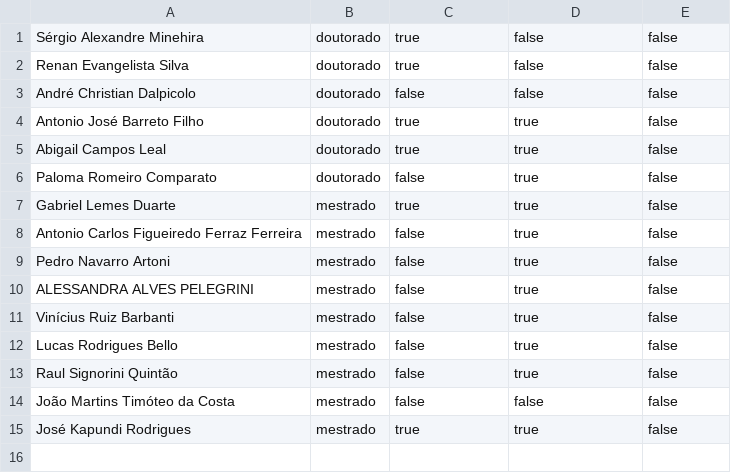
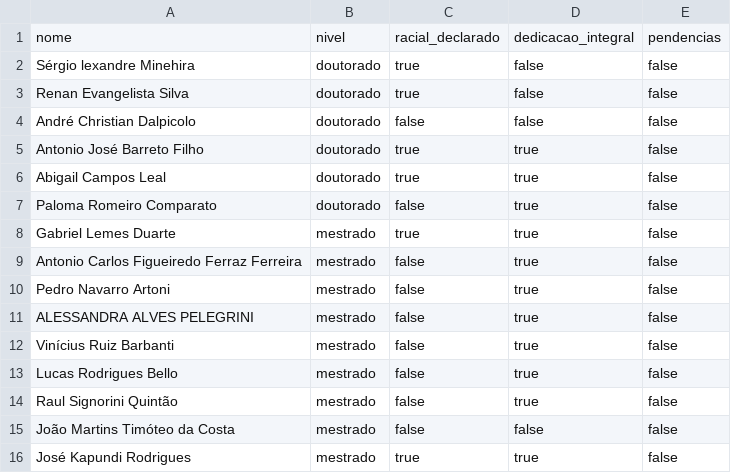
Before and after one commit to brunocbr/posfil-bolsas, a CSV file: data/candidatos_bolsas.csv, drawn as a sheet.

```diff
--- a/data/candidatos_bolsas.csv
+++ b/data/candidatos_bolsas.csv
@@ -1,2 +1,3 @@
-Sérgio Alexandre Minehira,doutorado,true,false,false
+nome,nivel,racial_declarado,dedicacao_integral,pendencias
+Sérgio lexandre Minehira,doutorado,true,false,false
 Renan Evangelista Silva,doutorado,true,false,false
```
Also changed, not shown: data/bolsas_disponíveis.csv, 1 other file.
